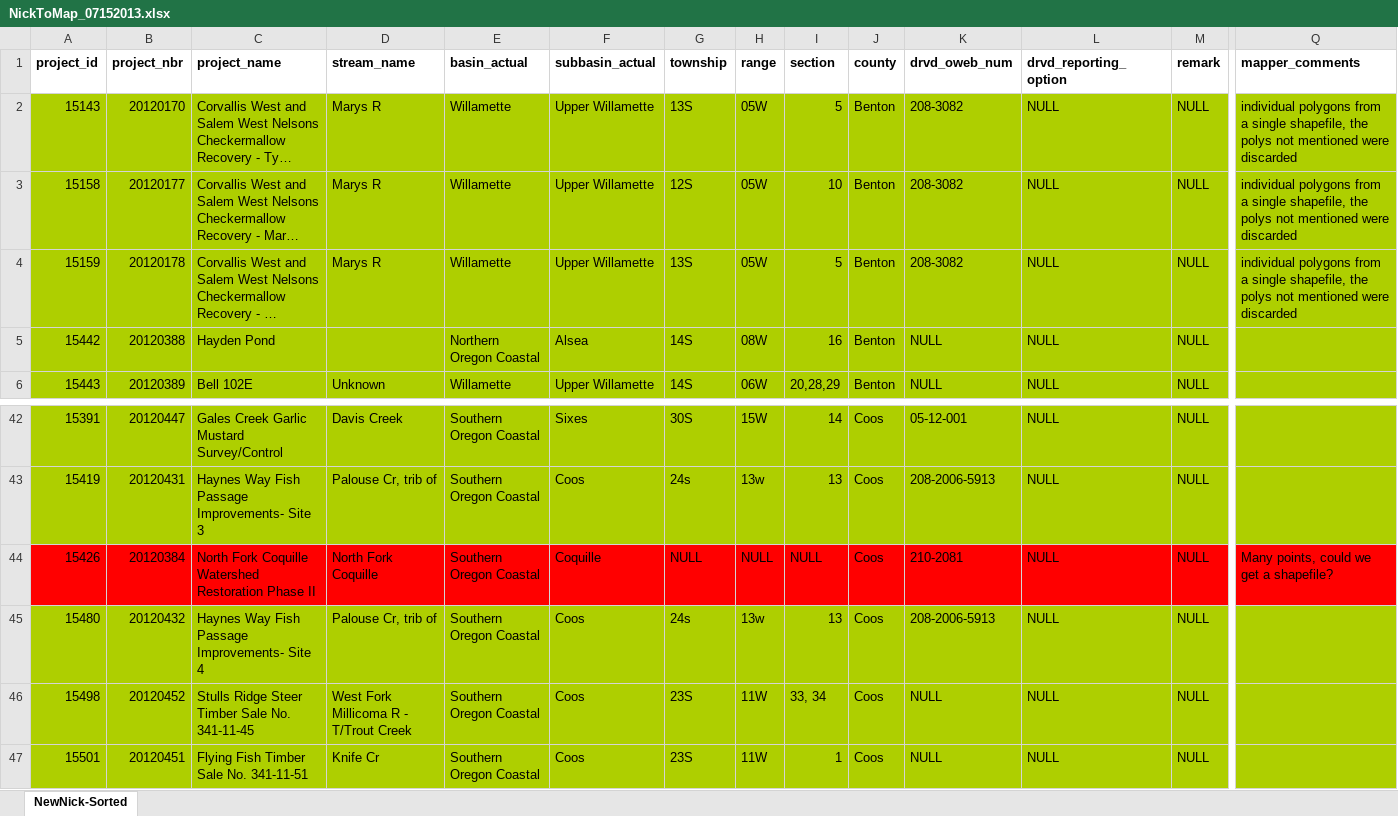
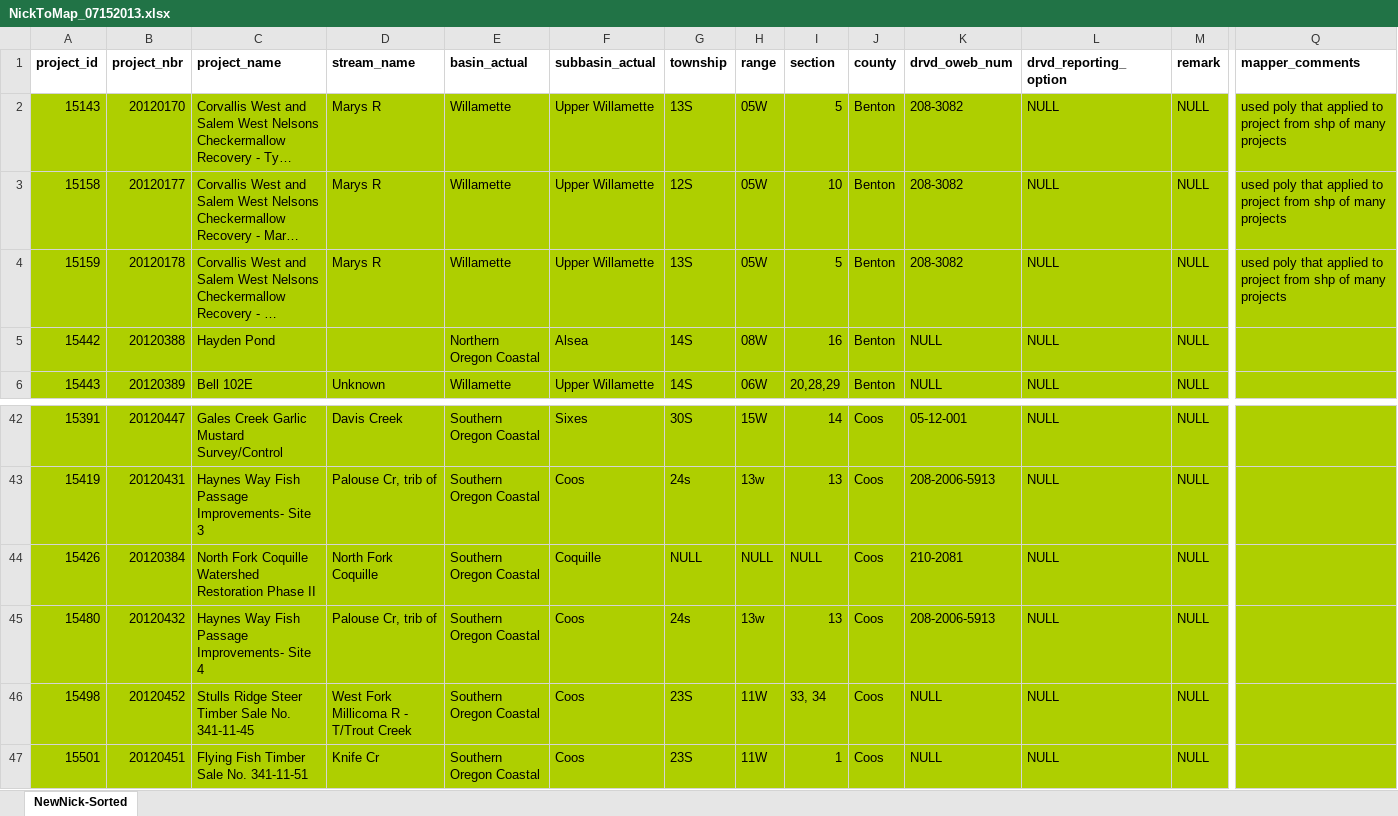
Before and after one commit to hallahan/oweb, an Excel workbook: NickToMap_07152013.xlsx, sheet NewNick-Sorted, drawn as a sheet; only a part is shown, gaps mark what is left out; long unchanged cells end in …; values as stored, in another font and other column widths than the file's, no borders; the diff covers the shown part only; the diff names each change by its address in the sheet, - before the commit and + after, or states it on an @@ line.

```diff
--- a/NickToMap_07152013.xlsx (sheet NewNick-Sorted)
+++ b/NickToMap_07152013.xlsx (sheet NewNick-Sorted)
-Q2:Q4 (mapper_comments): individual polygons from a single shapefile, the polys not mentioned were discarded
+Q2:Q4 (mapper_comments): used poly that applied to project from shp of many projects
-A44:Q44 fill: #FF0000
+A44:Q44 fill: #AECF00
-Q44 (mapper_comments): Many points, could we get a shapefile?
+Q44 (mapper_comments): (empty)
```
Also changed, not shown: cell formats elsewhere in this sheet, 6 other files.
